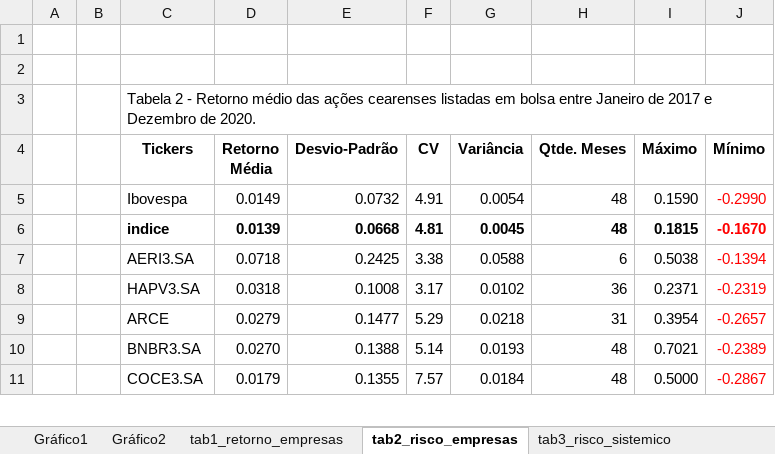
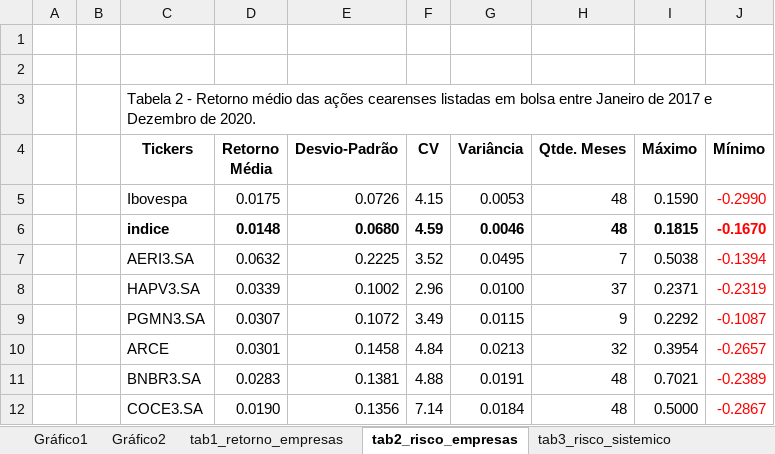
Before and after one commit to alyssonoliveira7/indice_nupe, an Excel workbook: tabs/tabelas_graficos.xlsx, sheet tab2_risco_empresas, drawn as a sheet; only a part is shown; values as stored, in another font and other column widths than the file's, no borders; addresses are those after the commit; the diff covers the shown part only; the diff names each change by its address in the sheet, - before the commit and + after, or states it on an @@ line.

Commit message:
Atualização do mês de Maio.
1 - Ajuste no cálculo do free-float das empresas;

2 - Ajuste na base de contribuição. Tabela com as contribuições t-1.

```diff
--- a/tabs/tabelas_graficos.xlsx (sheet tab2_risco_empresas)
+++ b/tabs/tabelas_graficos.xlsx (sheet tab2_risco_empresas)
-D5 (Retorno Média): 0.0149
+D5 (Retorno Média): 0.0175
-E5 (Desvio-Padrão): 0.0732
+E5 (Desvio-Padrão): 0.0726
-F5 (CV): 4.91
+F5 (CV): 4.15
-G5 (Variância): 0.0054
+G5 (Variância): 0.0053
-D6 (Retorno Média): 0.0139
+D6 (Retorno Média): 0.0148
-E6 (Desvio-Padrão): 0.0668
+E6 (Desvio-Padrão): 0.0680
-F6 (CV): 4.81
+F6 (CV): 4.59
-G6 (Variância): 0.0045
+G6 (Variância): 0.0046
-D7 (Retorno Média): 0.0718
+D7 (Retorno Média): 0.0632
-E7 (Desvio-Padrão): 0.2425
+E7 (Desvio-Padrão): 0.2225
-F7 (CV): 3.38
+F7 (CV): 3.52
-G7 (Variância): 0.0588
+G7 (Variância): 0.0495
-H7 (Qtde. Meses): 6
+H7 (Qtde. Meses): 7
-D8 (Retorno Média): 0.0318
+D8 (Retorno Média): 0.0339
-E8 (Desvio-Padrão): 0.1008
+E8 (Desvio-Padrão): 0.1002
-F8 (CV): 3.17
+F8 (CV): 2.96
-G8 (Variância): 0.0102
+G8 (Variância): 0.0100
-H8 (Qtde. Meses): 36
+H8 (Qtde. Meses): 37
+row 9:  |  | PGMN3.SA | 0.0307 | 0.1072 | 3.49 | 0.0115 | 9 | 0.2292 | -0.1087
-D10 (Retorno Média): 0.0279
+D10 (Retorno Média): 0.0301
-E10 (Desvio-Padrão): 0.1477
+E10 (Desvio-Padrão): 0.1458
-F10 (CV): 5.29
+F10 (CV): 4.84
-G10 (Variância): 0.0218
+G10 (Variância): 0.0213
-H10 (Qtde. Meses): 31
+H10 (Qtde. Meses): 32
-D11 (Retorno Média): 0.0270
+D11 (Retorno Média): 0.0283
-E11 (Desvio-Padrão): 0.1388
+E11 (Desvio-Padrão): 0.1381
-F11 (CV): 5.14
+F11 (CV): 4.88
-G11 (Variância): 0.0193
+G11 (Variância): 0.0191
-D12 (Retorno Média): 0.0179
+D12 (Retorno Média): 0.0190
-E12 (Desvio-Padrão): 0.1355
+E12 (Desvio-Padrão): 0.1356
-F12 (CV): 7.57
+F12 (CV): 7.14
```
Also changed, not shown: 1 removed row and 12 edited cells elsewhere in this sheet, sheet tab3_risco_sistemico, sheet tab1_retorno_empresas, sheet tab4_contribuicao, sheet tab5_entrada, other sheet tabs, formulas that keep their value, charts or pictures, bib/informes/2021/04-abril/dados/ibovespa_diario.xlsx, data/free_float/base_free_float.xlsx, 39 other files.
